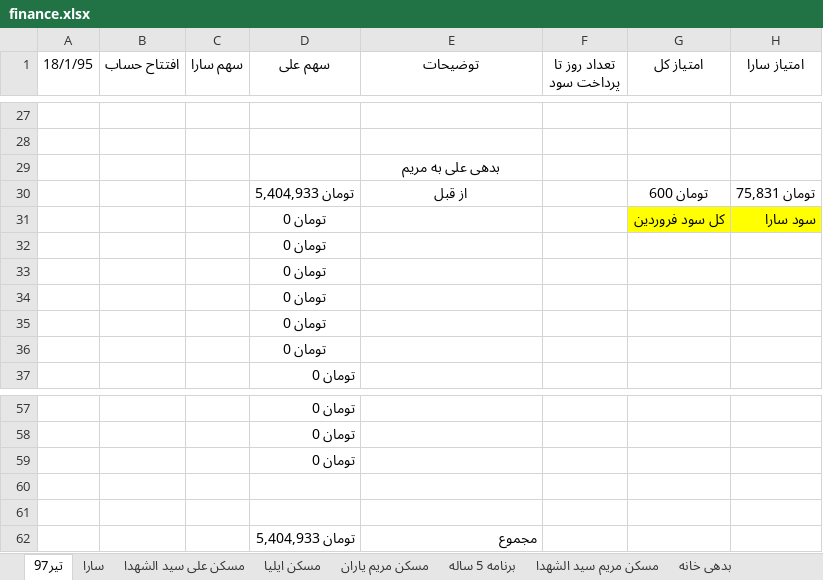
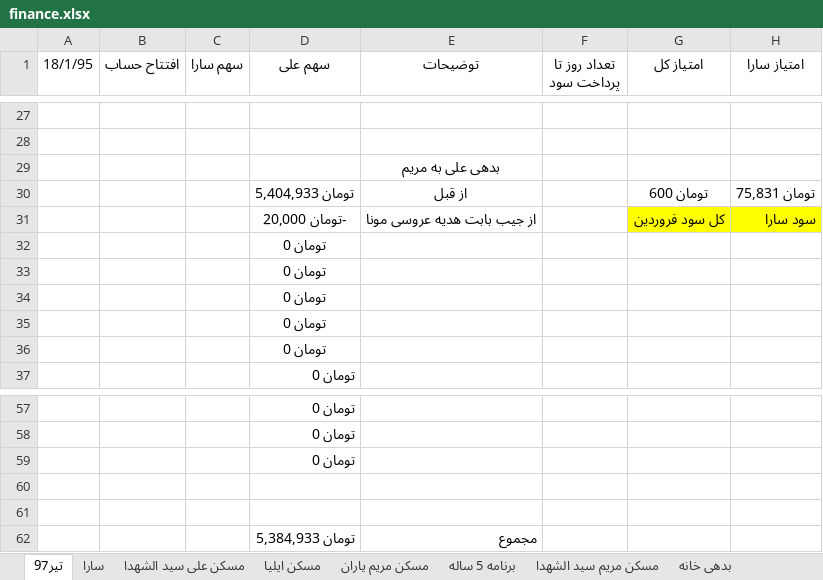
Before and after one commit to ali61n60/AudioDemo, an Excel workbook: AudioDemo/finance/finance.xlsx, sheet تیر97, drawn as a sheet; only a part is shown, gaps mark what is left out; values as stored, in another font and other column widths than the file's, no borders; the diff names each change by its address in the sheet, - before the commit and + after, or states it on an @@ line.

```diff
--- a/AudioDemo/finance/finance.xlsx (sheet تیر97)
+++ b/AudioDemo/finance/finance.xlsx (sheet تیر97)
-D31 (سهم علی): تومان 0
+D31 (سهم علی): -تومان 20,000
-E31 (توضیحات): (empty)
+E31 (توضیحات): از جیب بابت هدیه عروسی مونا
-D62 (سهم علی): تومان 5,404,933
+D62 (سهم علی): تومان 5,384,933
```
Also changed, not shown: sheet مسکن مریم یاران, sheet سکه, sheet برنامه 5 ساله.
